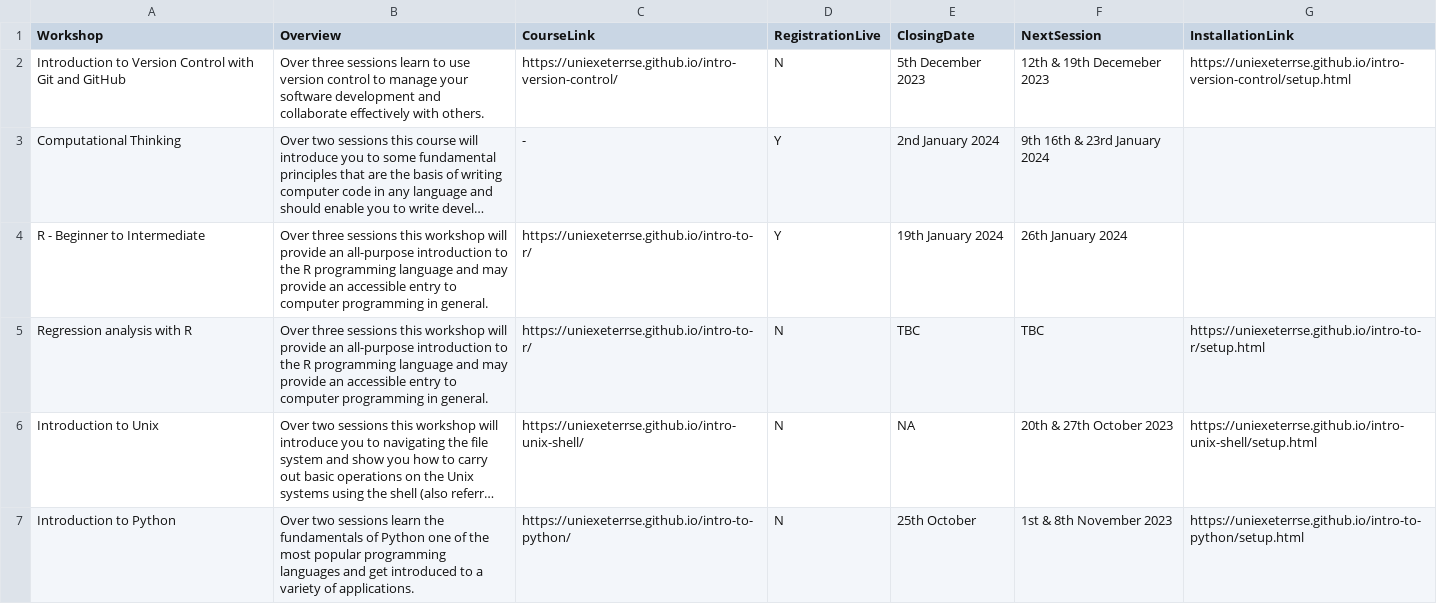
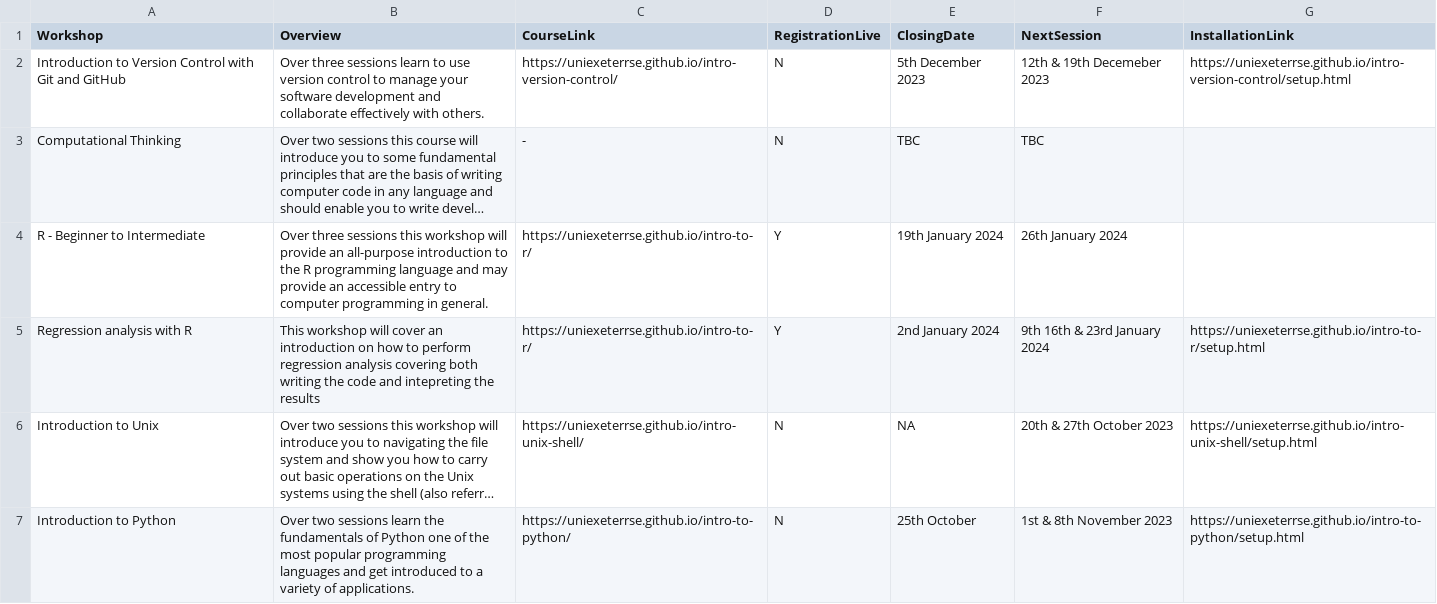
Before and after one commit to UniExeterRSE/workshop-homepage, a CSV file: _data/WorkshopDescriptors.csv, drawn as a sheet; only a part is shown; long unchanged cells end in …; the diff names each change by its address in the sheet, - before the commit and + after, or states it on an @@ line.

Commit message:
Update WorkshopDescriptors.csv

```diff
--- a/_data/WorkshopDescriptors.csv
+++ b/_data/WorkshopDescriptors.csv
-D3 (RegistrationLive): Y
+D3 (RegistrationLive): N
-E3 (ClosingDate): 2nd January 2024
+E3 (ClosingDate): TBC
-F3 (NextSession): 9th 16th & 23rd January 2024
+F3 (NextSession): TBC
-B5 (Overview): Over three sessions this workshop will provide an all-purpose introduction to the R programming language and may provide an accessible entry to computer programming in general.
+B5 (Overview): This workshop will cover an introduction on how to perform regression analysis covering both writing the code and intepreting the results
-D5 (RegistrationLive): N
+D5 (RegistrationLive): Y
-E5 (ClosingDate): TBC
+E5 (ClosingDate): 2nd January 2024
-F5 (NextSession): TBC
+F5 (NextSession): 9th 16th & 23rd January 2024
```
